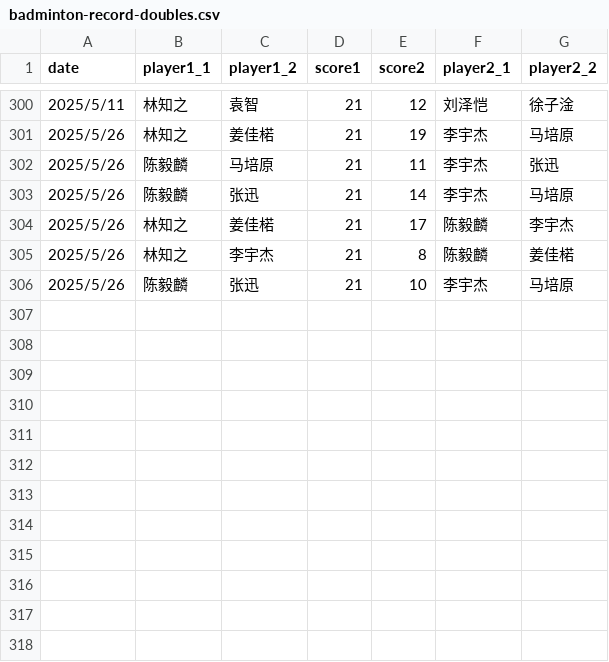
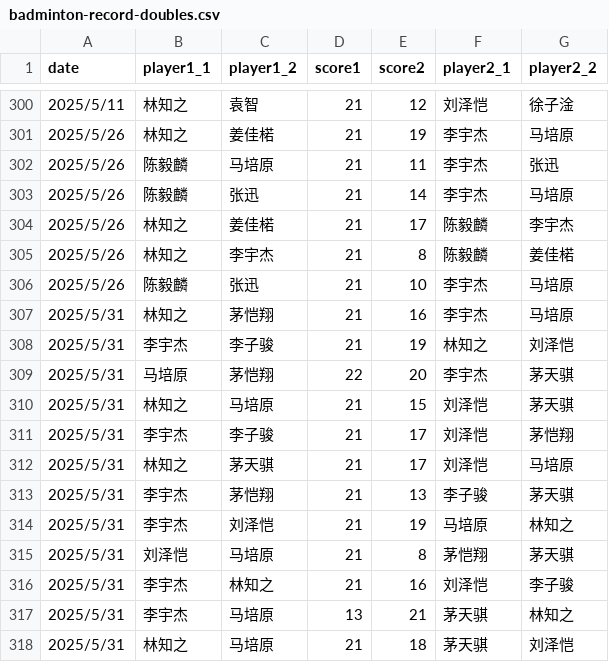
Before and after one commit to x10chenyilin/x10chenyilin.github.io, a CSV file: badminton/data/badminton-record-doubles.csv, drawn as a sheet; only a part is shown, gaps mark what is left out.

Commit message:
Update data 2025/5/31

```diff
--- a/badminton/data/badminton-record-doubles.csv
+++ b/badminton/data/badminton-record-doubles.csv
@@ -306 +306,13 @@
 2025/5/26,陈毅麟,张迅,21,10,李宇杰,马培原
+2025/5/31,林知之,茅恺翔,21,16,李宇杰,马培原
+2025/5/31,李宇杰,李子骏,21,19,林知之,刘泽恺
+2025/5/31,马培原,茅恺翔,22,20,李宇杰,茅天骐
+2025/5/31,林知之,马培原,21,15,刘泽恺,茅天骐
+2025/5/31,李宇杰,李子骏,21,17,刘泽恺,茅恺翔
+2025/5/31,林知之,茅天骐,21,17,刘泽恺,马培原
+2025/5/31,李宇杰,茅恺翔,21,13,李子骏,茅天骐
+2025/5/31,李宇杰,刘泽恺,21,19,马培原,林知之
+2025/5/31,刘泽恺,马培原,21,8,茅恺翔,茅天骐
+2025/5/31,李宇杰,林知之,21,16,刘泽恺,李子骏
+2025/5/31,李宇杰,马培原,13,21,茅天骐,林知之
+2025/5/31,林知之,马培原,21,18,茅天骐,刘泽恺
```
Also changed, not shown: 2 other files.
